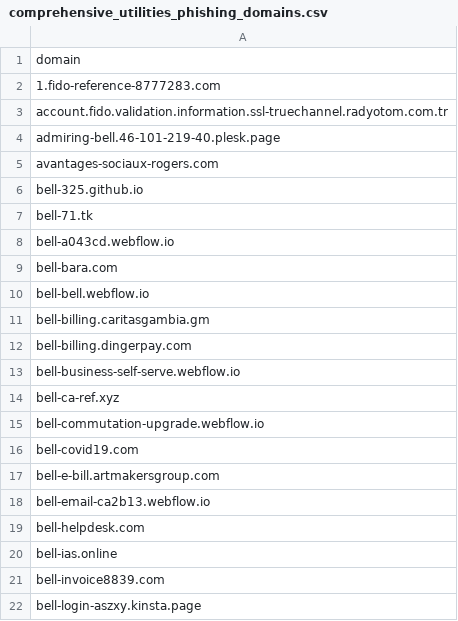
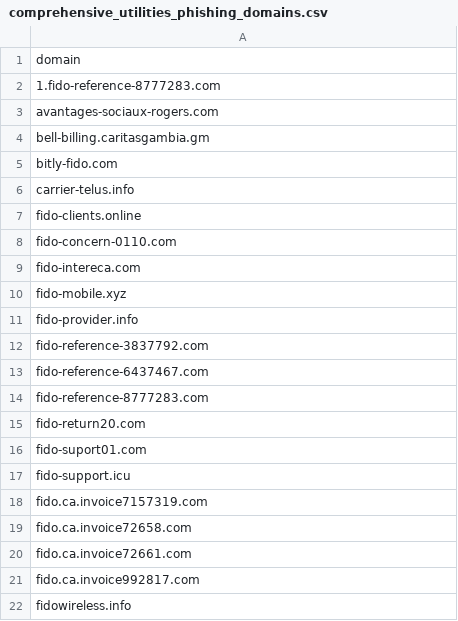
Before and after one commit to Phishcan/phishcan-data, a CSV file: api/utilities/comprehensive_utilities_phishing_domains.csv, drawn as a sheet; only a part is shown; the shorter side is filled out with more unchanged rows; the diff covers the shown part only.

```diff
--- a/api/utilities/comprehensive_utilities_phishing_domains.csv
+++ b/api/utilities/comprehensive_utilities_phishing_domains.csv
@@ -2,21 +2,3 @@ domain
 1.fido-reference-8777283.com
-account.fido.validation.information.ssl-truechannel.radyotom.com.tr
-admiring-bell.46-101-219-40.plesk.page
 avantages-sociaux-rogers.com
-bell-325.github.io
-bell-71.tk
-bell-a043cd.webflow.io
-bell-bara.com
-bell-bell.webflow.io
 bell-billing.caritasgambia.gm
-bell-billing.dingerpay.com
-bell-business-self-serve.webflow.io
-bell-ca-ref.xyz
-bell-commutation-upgrade.webflow.io
-bell-covid19.com
-bell-e-bill.artmakersgroup.com
-bell-email-ca2b13.webflow.io
-bell-helpdesk.com
-bell-ias.online
-bell-invoice8839.com
-bell-login-aszxy.kinsta.page
```
Also changed, not shown: 59 removed rows and 1 edited cell elsewhere in this file, api/banking/comprehensive_banking_phishing_domains.csv, 12 other files.
